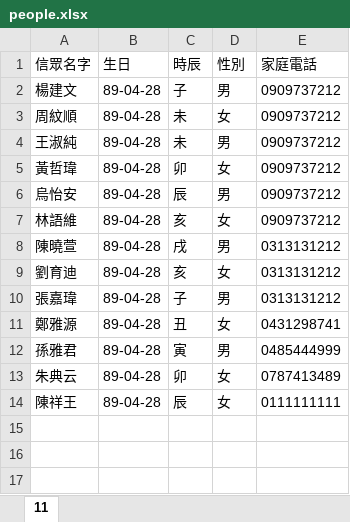
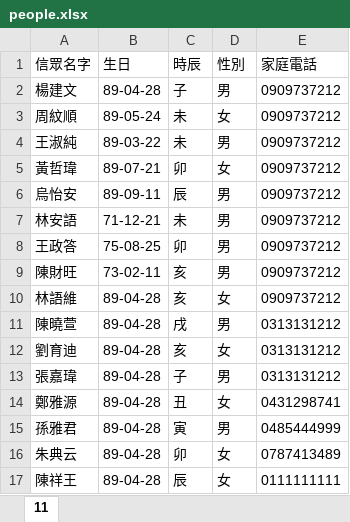
Before and after one commit to asd191990/freePalaceTemple, an Excel workbook: temple_project/people.xlsx, sheet 11, drawn as a sheet; values as stored, in another font and other column widths than the file's, no borders; the diff names each change by its address in the sheet, - before the commit and + after, or states it on an @@ line.

```diff
--- a/temple_project/people.xlsx (sheet 11)
+++ b/temple_project/people.xlsx (sheet 11)
-B3 (生日): 89-04-28
+B3 (生日): 89-05-24
-B4 (生日): 89-04-28
+B4 (生日): 89-03-22
-B5 (生日): 89-04-28
+B5 (生日): 89-07-21
-B6 (生日): 89-04-28
+B6 (生日): 89-09-11
+row 7: 林安語 | 71-12-21 | 未 | 男 | 0909737212
+row 8: 王政答 | 75-08-25 | 卯 | 男 | 0909737212
+row 9: 陳財旺 | 73-02-11 | 亥 | 男 | 0909737212
```
Also changed, not shown: temple_project/people/people.xlsx, 5 other files.
